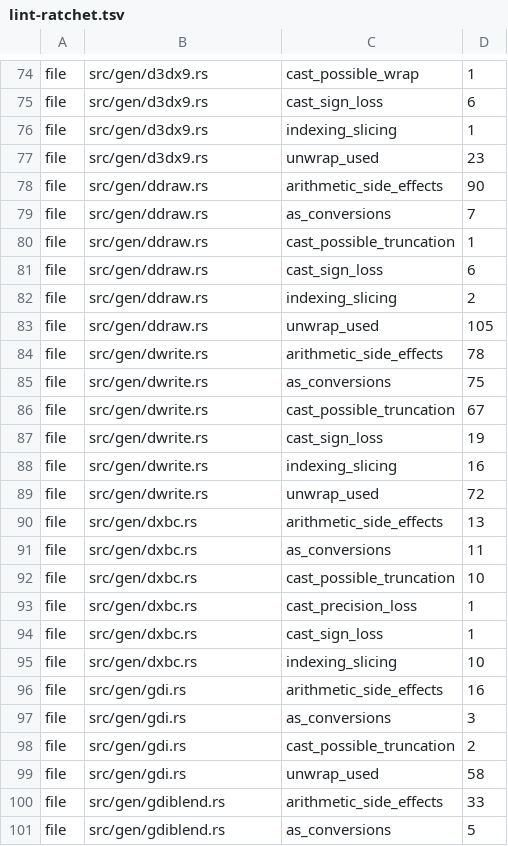
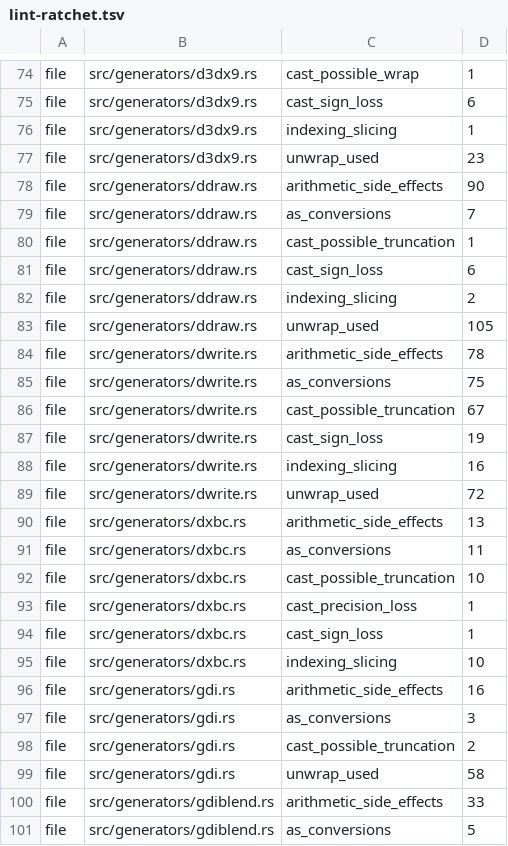
Before and after one commit to komodaru/kikizake, a TSV file: tools/lint-ratchet.tsv, drawn as a sheet; only a part is shown, gaps mark what is left out; the diff covers the shown part only; the diff names each change by its address in the sheet, - before the commit and + after, or states it on an @@ line.

```diff
--- a/tools/lint-ratchet.tsv
+++ b/tools/lint-ratchet.tsv
-B74:B77: src/gen/d3dx9.rs
+B74:B77: src/generators/d3dx9.rs
-B78:B83: src/gen/ddraw.rs
+B78:B83: src/generators/ddraw.rs
-B84:B89: src/gen/dwrite.rs
+B84:B89: src/generators/dwrite.rs
-B90:B95: src/gen/dxbc.rs
+B90:B95: src/generators/dxbc.rs
-B96:B99: src/gen/gdi.rs
+B96:B99: src/generators/gdi.rs
-B100:B101: src/gen/gdiblend.rs
+B100:B101: src/generators/gdiblend.rs
```
Also changed, not shown: 108 edited cells elsewhere in this file, 56 other files.
